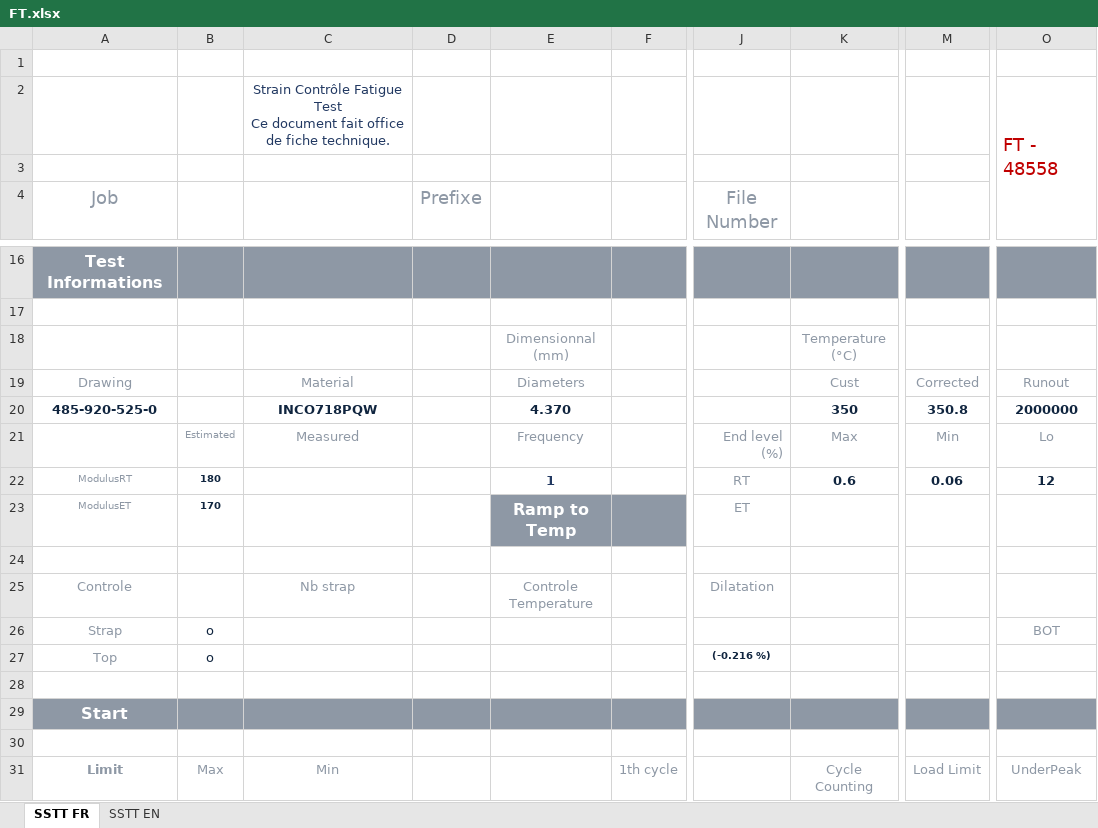
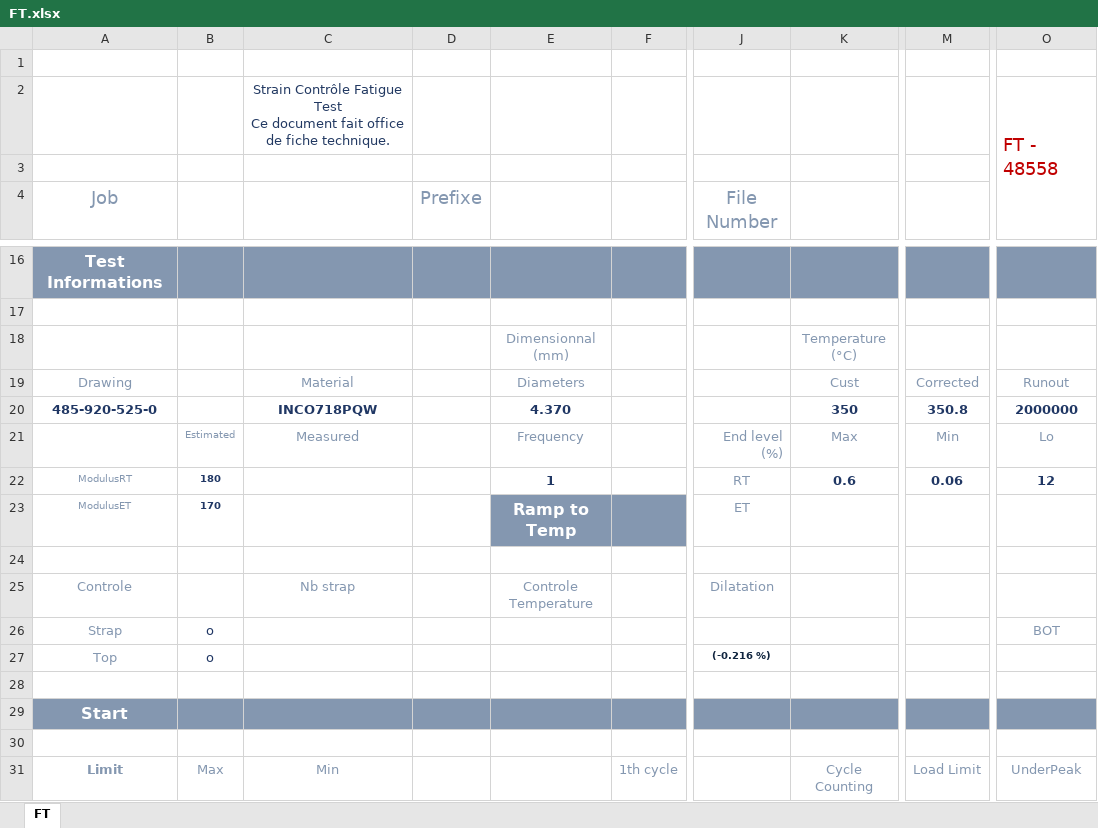
Before and after one commit to DorinnB/GPM-66, an Excel workbook: lib/PHPExcel/templates/FT.xlsx, sheet FT, drawn as a sheet; only a part is shown, gaps mark what is left out; values as stored, in another font and other column widths than the file's, no borders; charts and pictures not drawn; the diff covers the shown part only; the diff names each change by its address in the sheet, - before the commit and + after, or states it on an @@ line.

```diff
--- a/lib/PHPExcel/templates/FT.xlsx (sheet FT)
+++ b/lib/PHPExcel/templates/FT.xlsx (sheet FT)
-sheet tab: SSTT FR
+sheet tab: FT
-sheet tab: SSTT EN
-A20 text colour: #10253F
+A20 text colour: #203764
-C20 text colour: #10253F
+C20 text colour: #203764
-E20 text colour: #10253F
+E20 text colour: #203764
-K20 text colour: #10253F
+K20 text colour: #203764
-M20 text colour: #10253F
+M20 text colour: #203764
-O20 text colour: #10253F
+O20 text colour: #203764
-B22:B23 text colour: #10253F
+B22:B23 text colour: #203764
-K22 text colour: #10253F
+K22 text colour: #203764
-M22 text colour: #10253F
+M22 text colour: #203764
-O22 text colour: #10253F
+O22 text colour: #203764
-B26:B27 text colour: #10253F
+B26:B27 text colour: #203764
```
Also changed, not shown: cell formats elsewhere in this sheet, charts or pictures, lib/PHPExcel/templates/OT_.Default.xlsx, 3 other files.
